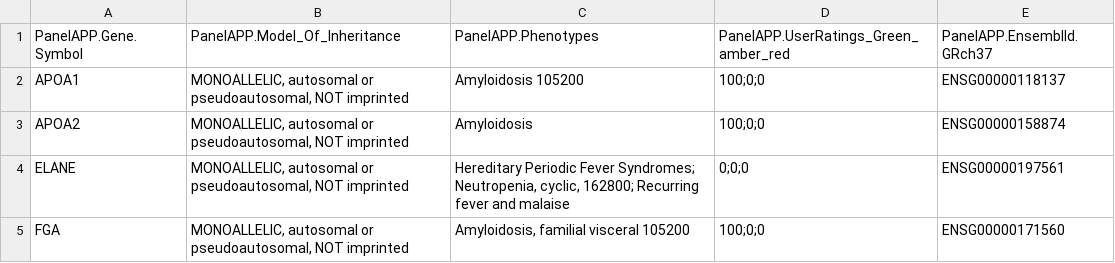
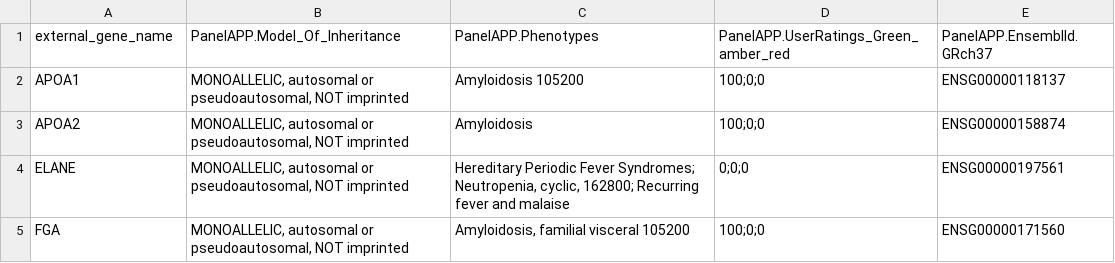
Before and after one commit to naumenko-sa/bioscripts, a CSV file: gene_panels/genomics_england_periodic_fever_syndromes.csv, drawn as a sheet; only a part is shown.

```diff
--- a/gene_panels/genomics_england_periodic_fever_syndromes.csv
+++ b/gene_panels/genomics_england_periodic_fever_syndromes.csv
@@ -1,2 +1,2 @@
-"PanelAPP.Gene.Symbol","PanelAPP.Model_Of_Inheritance","PanelAPP.Phenotypes","PanelAPP.UserRatings_Green_amber_red","PanelAPP.EnsemblId.GRch37"
+"external_gene_name","PanelAPP.Model_Of_Inheritance","PanelAPP.Phenotypes","PanelAPP.UserRatings_Green_amber_red","PanelAPP.EnsemblId.GRch37"
 "APOA1","MONOALLELIC, autosomal or pseudoautosomal, NOT imprinted","Amyloidosis 105200","100;0;0","ENSG00000118137"
```
Also changed, not shown: 6 other files.
